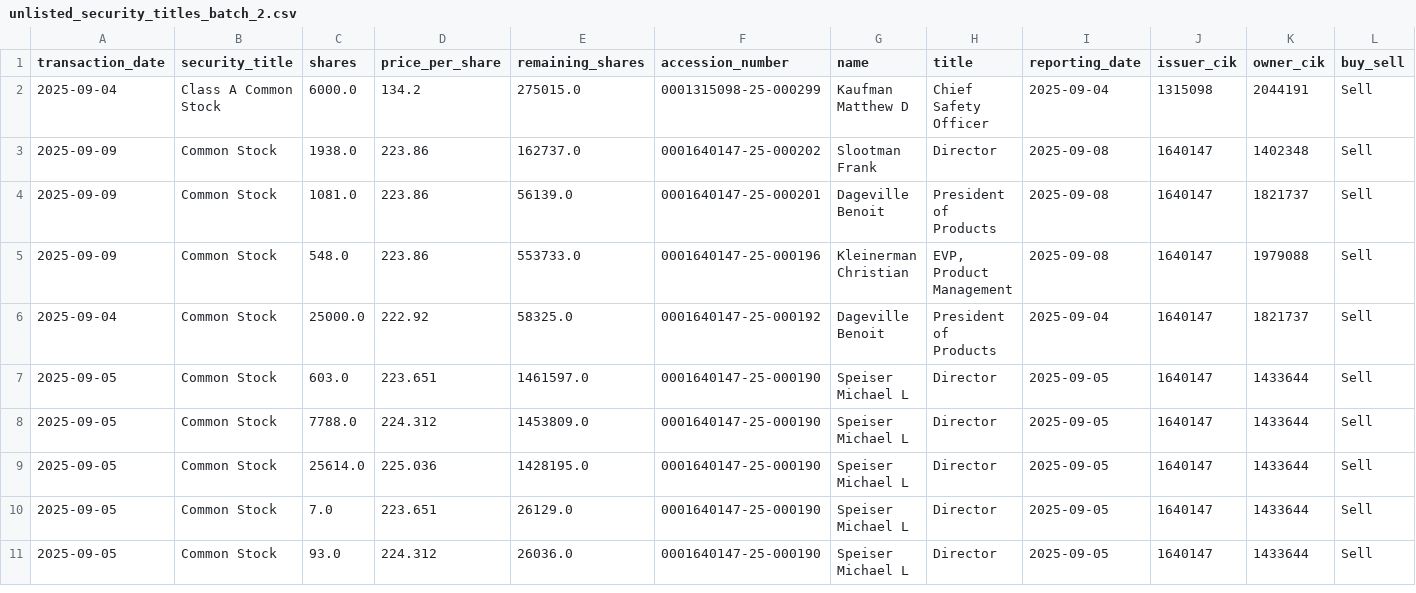
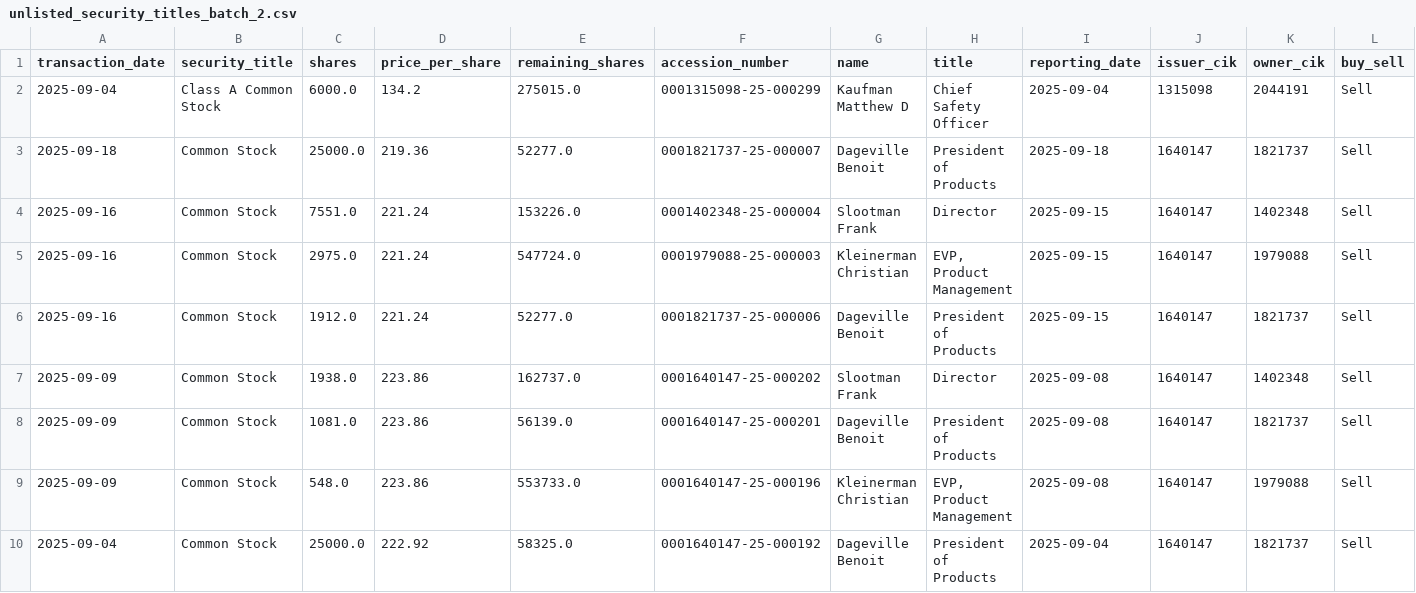
Before and after one commit to supertypeai/sectors_us_insider_trading, a CSV file: unlisted_security_titles_batch_2.csv, drawn as a sheet; only a part is shown; the shorter side is filled out with more unchanged rows; rows hold the shown columns only; the diff names each change by its address in the sheet, - before the commit and + after, or states it on an @@ line.

```diff
--- a/unlisted_security_titles_batch_2.csv
+++ b/unlisted_security_titles_batch_2.csv
+row 3: 2025-09-18 | Common Stock | 25000.0 | 219.36 | 52277.0 | 0001821737-25-000007 | Dageville Benoit | President of Products | 2025-09-18 | 1640147 | 1821737 | Sell
+row 4: 2025-09-16 | Common Stock | 7551.0 | 221.24 | 153226.0 | 0001402348-25-000004 | Slootman Frank | Director | 2025-09-15 | 1640147 | 1402348 | Sell
+row 5: 2025-09-16 | Common Stock | 2975.0 | 221.24 | 547724.0 | 0001979088-25-000003 | Kleinerman Christian | EVP, Product Management | 2025-09-15 | 1640147 | 1979088 | Sell
+row 6: 2025-09-16 | Common Stock | 1912.0 | 221.24 | 52277.0 | 0001821737-25-000006 | Dageville Benoit | President of Products | 2025-09-15 | 1640147 | 1821737 | Sell
```
